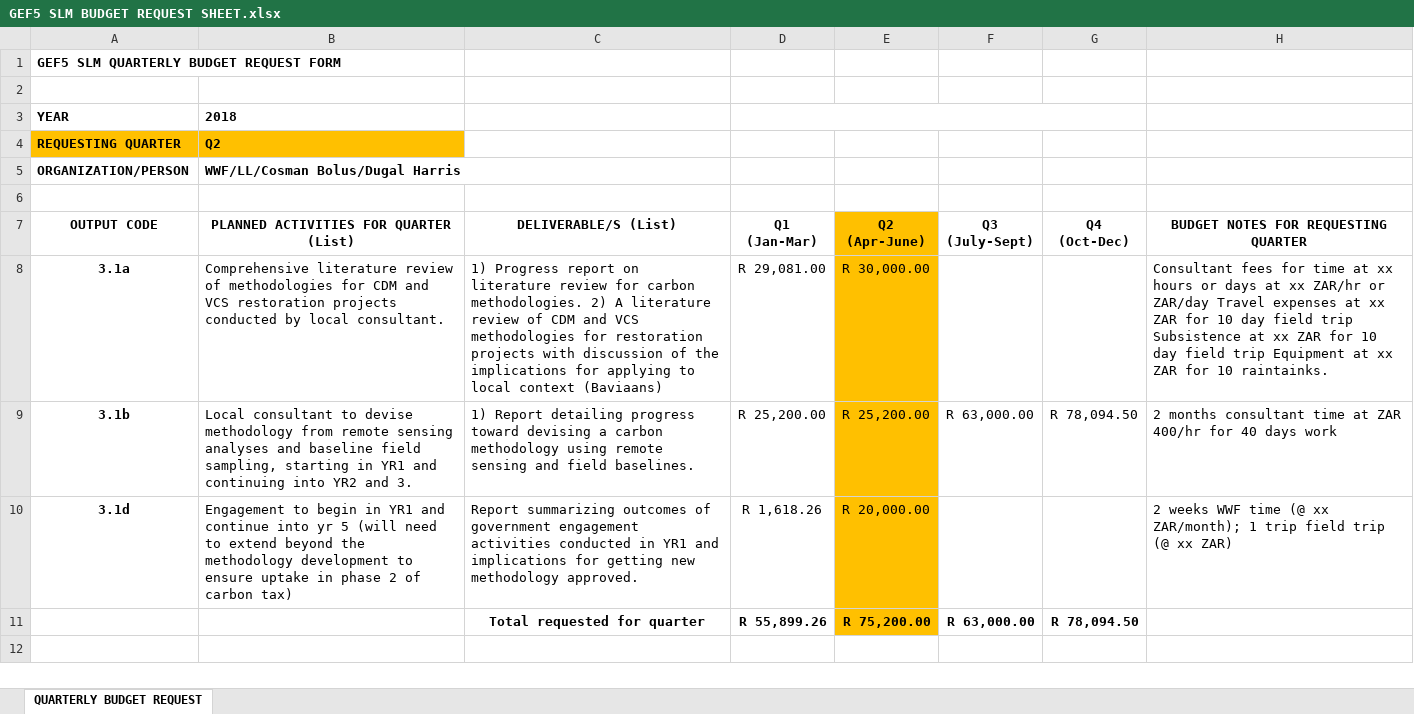
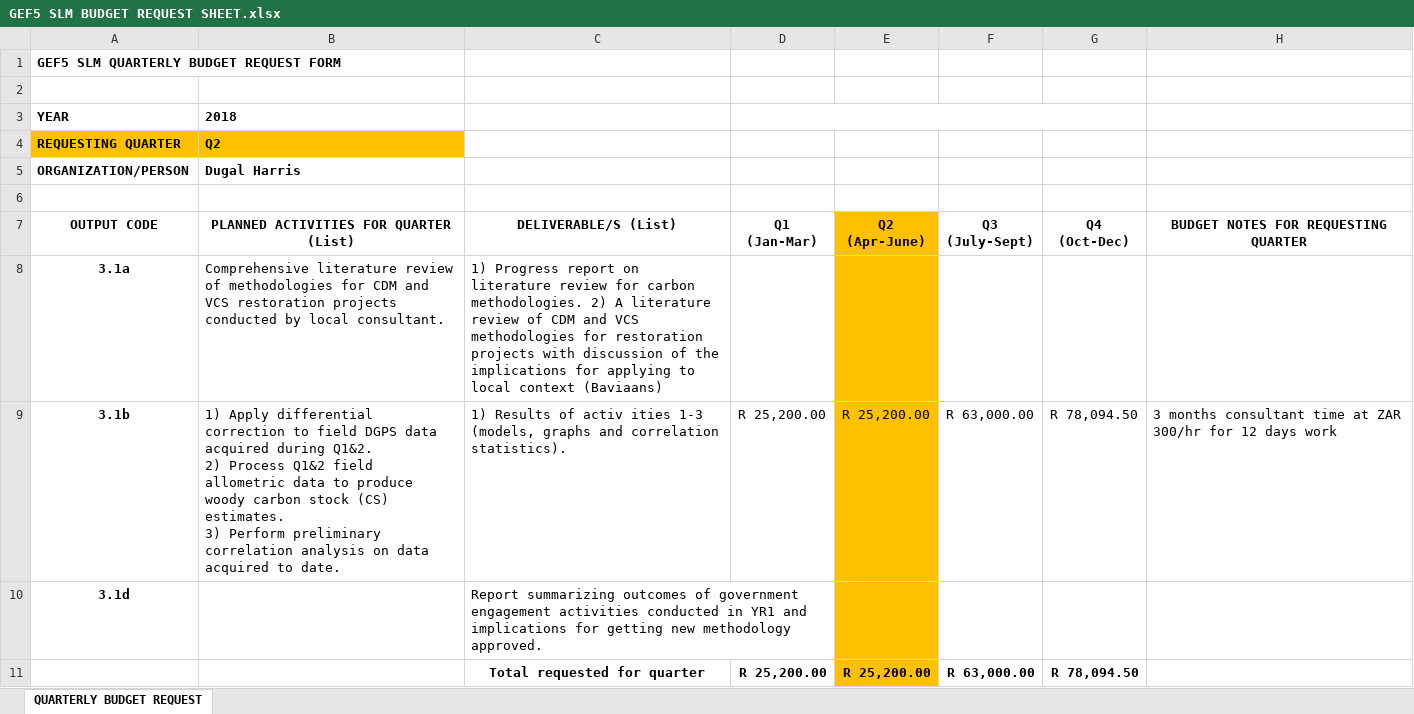
Before and after one commit to eglrp/PhD-GeoInformatics, an Excel workbook: Docs/Funding/GEF5/GEF5 SLM BUDGET REQUEST SHEET.xlsx, sheet QUARTERLY BUDGET REQUEST, drawn as a sheet; values as stored, in another font and other column widths than the file's, no borders; ↵ is a line break in a cell; the diff names each change by its address in the sheet, - before the commit and + after, or states it on an @@ line.

```diff
--- a/Docs/Funding/GEF5/GEF5 SLM BUDGET REQUEST SHEET.xlsx (sheet QUARTERLY BUDGET REQUEST)
+++ b/Docs/Funding/GEF5/GEF5 SLM BUDGET REQUEST SHEET.xlsx (sheet QUARTERLY BUDGET REQUEST)
-B5: WWF/LL/Cosman Bolus/Dugal Harris
+B5: Dugal Harris
-D8 (Q1 (Jan-Mar)): R 29,081.00
+D8 (Q1 (Jan-Mar)): (empty)
-E8 (Q2 (Apr-June)): R 30,000.00
+E8 (Q2 (Apr-June)): (empty)
-H8: Consultant fees for time at xx hours or days at xx ZAR/hr or ZAR/day Travel expenses at xx ZAR for 10 day field trip Subsistence at xx ZAR for 10 day field trip Equipment at xx ZAR for 10 raintainks.
+H8: (empty)
-B9: Local consultant to devise methodology from remote sensing analyses and baseline field sampling, starting in YR1 and continuing into YR2 and 3.
+B9: 1) Apply differential correction to field DGPS data acquired during Q1&2. ↵ 2) Process Q1&2 field allometric data to produce woody carbon stock (CS) estimates. ↵ 3) Perform preliminary correlation analysis on data acquired to date.
-C9 (DELIVERABLE/S (List)): 1) Report detailing progress toward devising a carbon methodology using remote sensing and field baselines.
+C9 (DELIVERABLE/S (List)): 1) Results of activ ities 1-3 (models, graphs and correlation statistics).
-H9: 2 months consultant time at ZAR 400/hr for 40 days work
+H9: 3 months consultant time at ZAR 300/hr for 12 days work
-B10: Engagement to begin in YR1 and continue into yr 5 (will need to extend beyond the methodology development to ensure uptake in phase 2 of carbon tax)
+B10: (empty)
-D10 (Q1 (Jan-Mar)): R 1,618.26
+D10 (Q1 (Jan-Mar)): (empty)
-E10 (Q2 (Apr-June)): R 20,000.00
+E10 (Q2 (Apr-June)): (empty)
-H10: 2 weeks WWF time (@ xx ZAR/month); 1 trip field trip (@ xx ZAR)
+H10: (empty)
-D11 (Q1 (Jan-Mar)): R 55,899.26
+D11 (Q1 (Jan-Mar)): R 25,200.00
-E11 (Q2 (Apr-June)): R 75,200.00
+E11 (Q2 (Apr-June)): R 25,200.00
```
Also changed, not shown: 6 other files.
